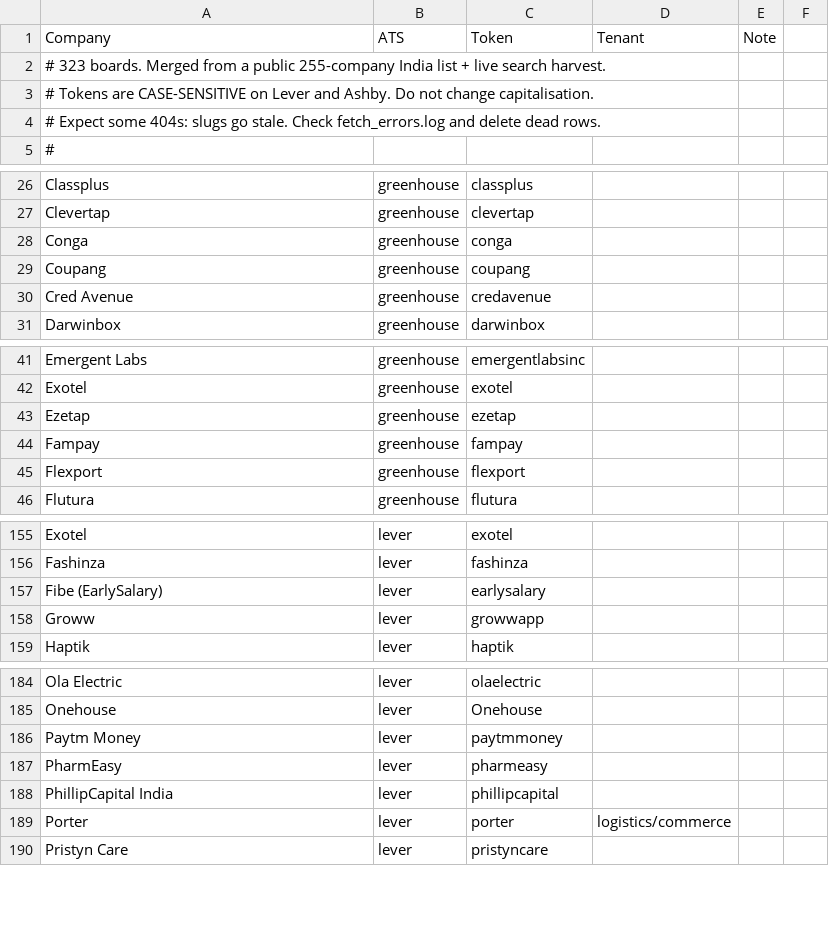
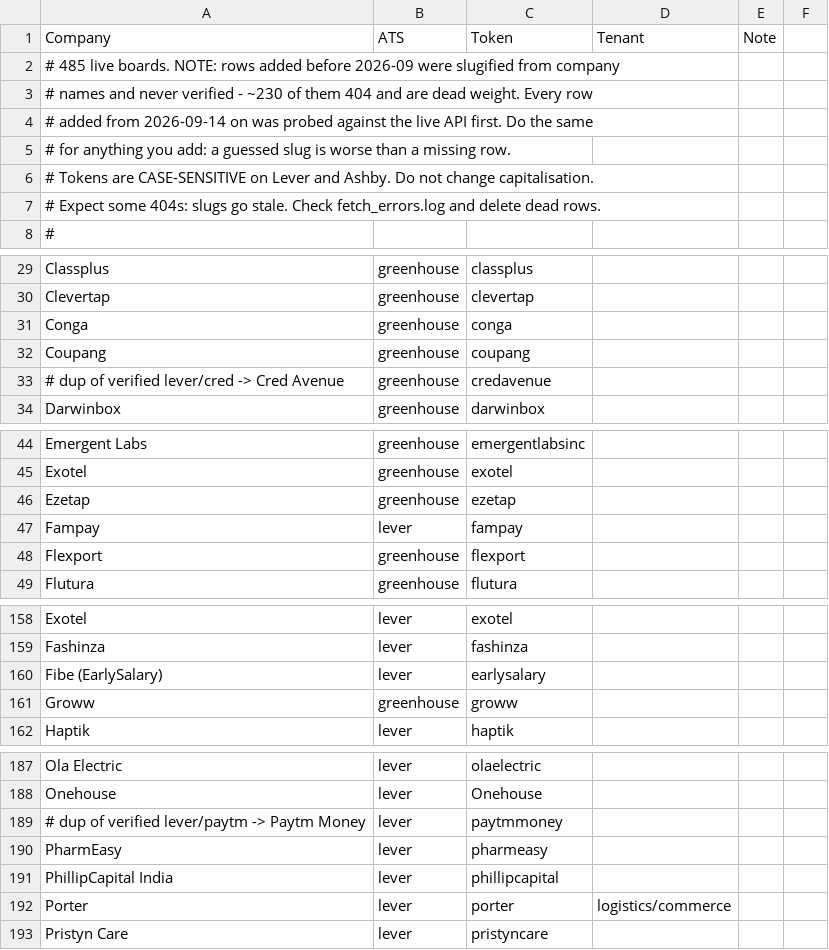
Before and after one commit to m3rcury02/jobscan, a CSV file: companies.csv, drawn as a sheet; only a part is shown, gaps mark what is left out; the diff covers the shown part only.

```diff
--- a/companies.csv
+++ b/companies.csv
@@ -1,3 +1,6 @@
 Company,ATS,Token,Tenant,Note
-# 323 boards. Merged from a public 255-company India list + live search harvest.
+# 485 live boards. NOTE: rows added before 2026-09 were slugified from company
+# names and never verified - ~230 of them 404 and are dead weight. Every row
+# added from 2026-09-14 on was probed against the live API first. Do the same
+# for anything you add: a guessed slug is worse than a missing row.
 # Tokens are CASE-SENSITIVE on Lever and Ashby. Do not change capitalisation.
@@ -29,3 +32,3 @@ Conga,greenhouse,conga,
 Coupang,greenhouse,coupang,
-Cred Avenue,greenhouse,credavenue,
+# dup of verified lever/cred -> Cred Avenue,greenhouse,credavenue,
 Darwinbox,greenhouse,darwinbox,
@@ -43,3 +46,3 @@ Exotel,greenhouse,exotel,
 Ezetap,greenhouse,ezetap,
-Fampay,greenhouse,fampay,
+Fampay,lever,fampay,
 Flexport,greenhouse,flexport,
@@ -157,3 +160,3 @@ Fashinza,lever,fashinza,
 Fibe (EarlySalary),lever,earlysalary,
-Groww,lever,growwapp,
+Groww,greenhouse,groww,
 Haptik,lever,haptik,
@@ -185,3 +188,3 @@ Ola Electric,lever,olaelectric,
 Onehouse,lever,Onehouse,
-Paytm Money,lever,paytmmoney,
+# dup of verified lever/paytm -> Paytm Money,lever,paytmmoney,
 PharmEasy,lever,pharmeasy,
```
Also changed, not shown: 30 added rows and 6 edited cells elsewhere in this file.
